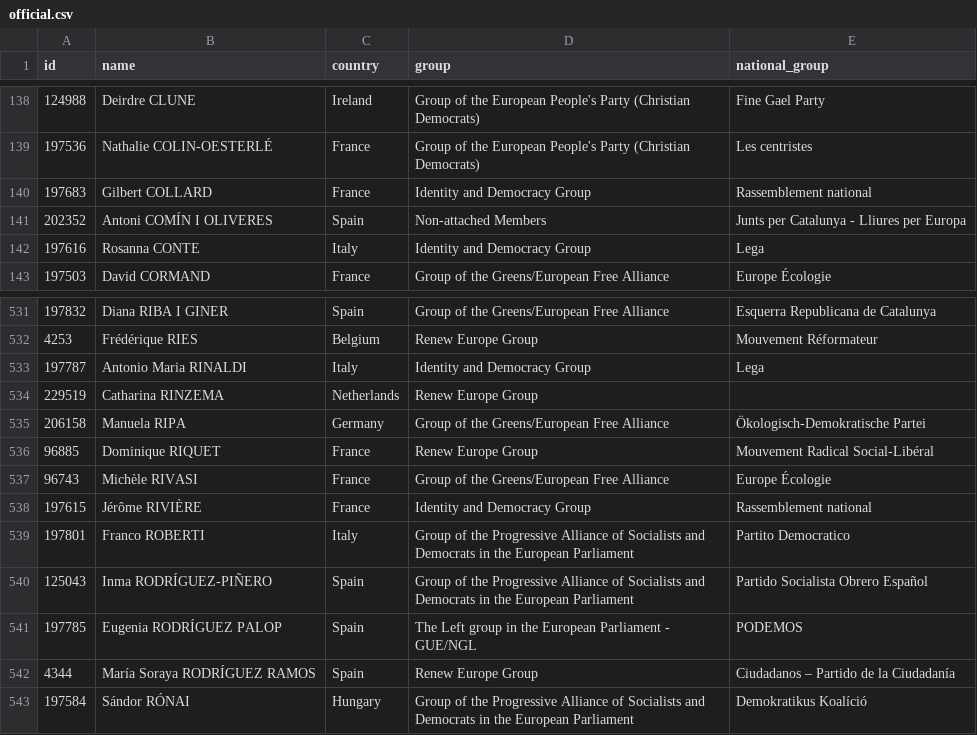
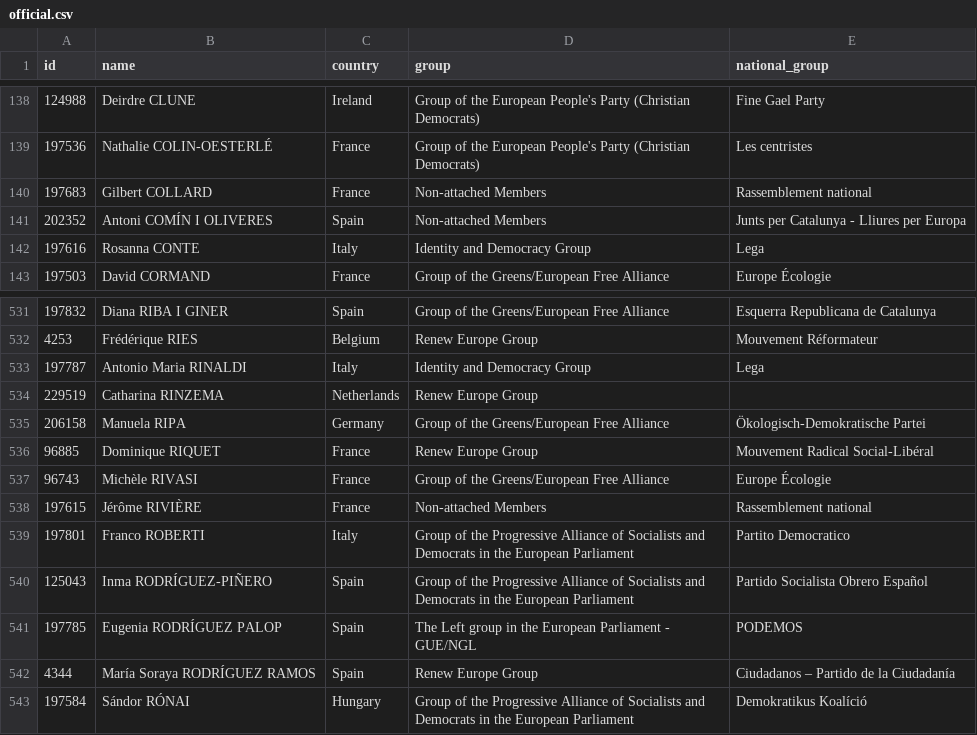
Before and after one commit to every-politician-scrapers/european-parliament, a CSV file: data/official.csv, drawn as a sheet; only a part is shown, gaps mark what is left out.

```diff
--- a/data/official.csv
+++ b/data/official.csv
@@ -139,3 +139,3 @@ id,name,country,group,national_group
 197536,Nathalie COLIN-OESTERLÉ,France,Group of the European People's Party (Christian Democrats),Les centristes
-197683,Gilbert COLLARD,France,Identity and Democracy Group,Rassemblement national
+197683,Gilbert COLLARD,France,Non-attached Members,Rassemblement national
 202352,Antoni COMÍN I OLIVERES,Spain,Non-attached Members,Junts per Catalunya - Lliures per Europa
@@ -537,3 +537,3 @@ id,name,country,group,national_group
 96743,Michèle RIVASI,France,Group of the Greens/European Free Alliance,Europe Écologie
-197615,Jérôme RIVIÈRE,France,Identity and Democracy Group,Rassemblement national
+197615,Jérôme RIVIÈRE,France,Non-attached Members,Rassemblement national
 197801,Franco ROBERTI,Italy,Group of the Progressive Alliance of Socialists and Democrats in the European Parliament,Partito Democratico
```
